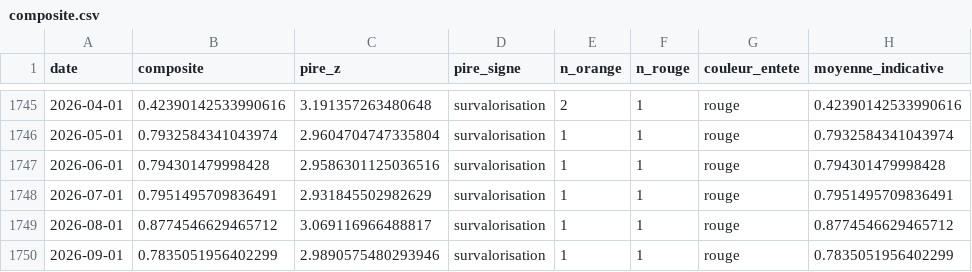
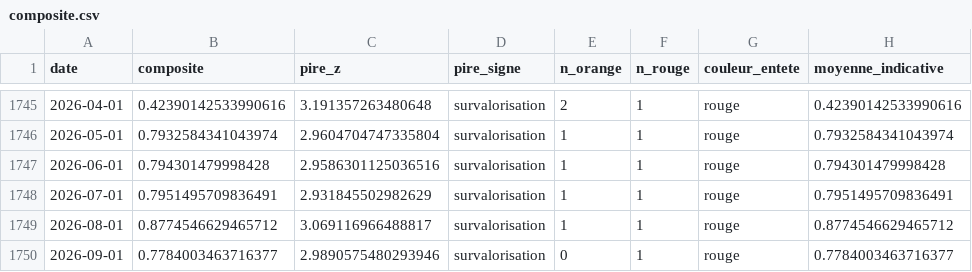
Before and after one commit to Akiravince/vigilance-pre-krach, a CSV file: data/history/composite.csv, drawn as a sheet; only a part is shown, gaps mark what is left out; the diff names each change by its address in the sheet, - before the commit and + after, or states it on an @@ line.

```diff
--- a/data/history/composite.csv
+++ b/data/history/composite.csv
-B1750 (composite): 0.7835051956402299
+B1750 (composite): 0.7784003463716377
-E1750 (n_orange): 1
+E1750 (n_orange): 0
-H1750 (moyenne_indicative): 0.7835051956402299
+H1750 (moyenne_indicative): 0.7784003463716377
```
Also changed, not shown: data/history/panel_z.csv, data/history/sign_scores.csv, 4 other files.
